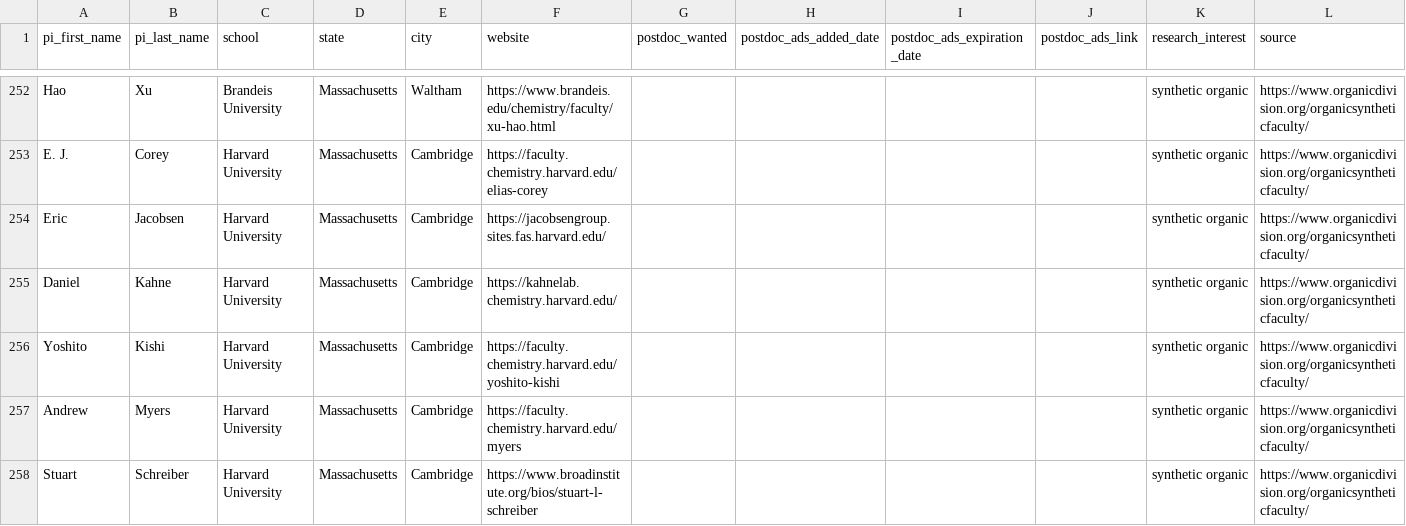
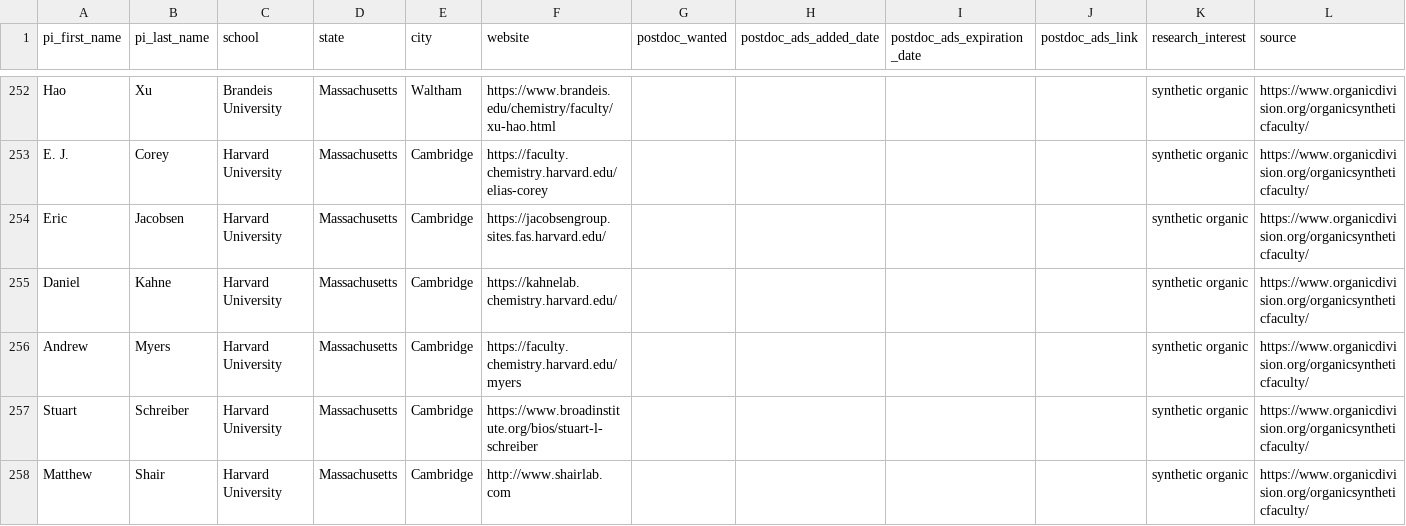
Before and after one commit to khoivan88/organiclinks-v2, a CSV file: data/organiclinks_db.csv, drawn as a sheet; only a part is shown, gaps mark what is left out; the shorter side is filled out with more unchanged rows; rows hold the shown columns only; the diff names each change by its address in the sheet, - before the commit and + after, or states it on an @@ line.

Commit message:
Committing spreadsheet content on 2/5/2023: by b-myers@onu.edu Removed Kishi

```diff
--- a/data/organiclinks_db.csv
+++ b/data/organiclinks_db.csv
-row 256: Yoshito | Kishi | Harvard University | Massachusetts | Cambridge | https://faculty.chemistry.harvard.edu/yoshito-kishi |  |  |  |  | synthetic organic | https://www.organicdivision.org/organicsyntheticfaculty/
```
